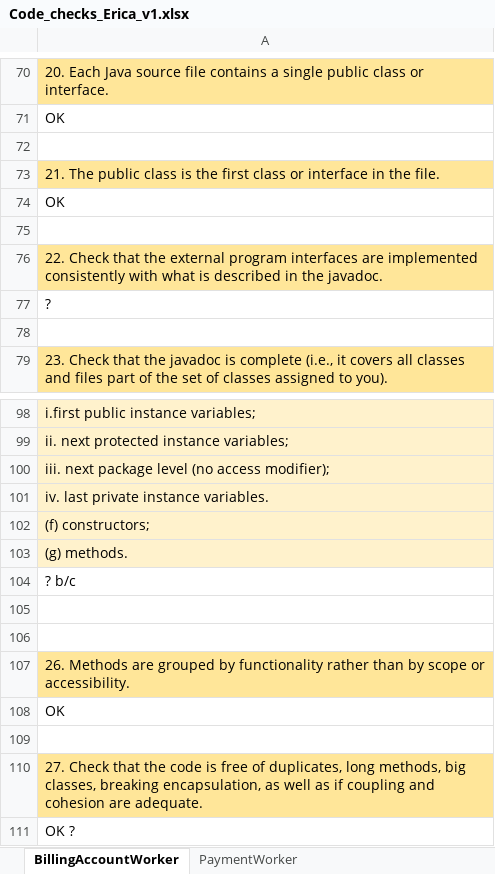
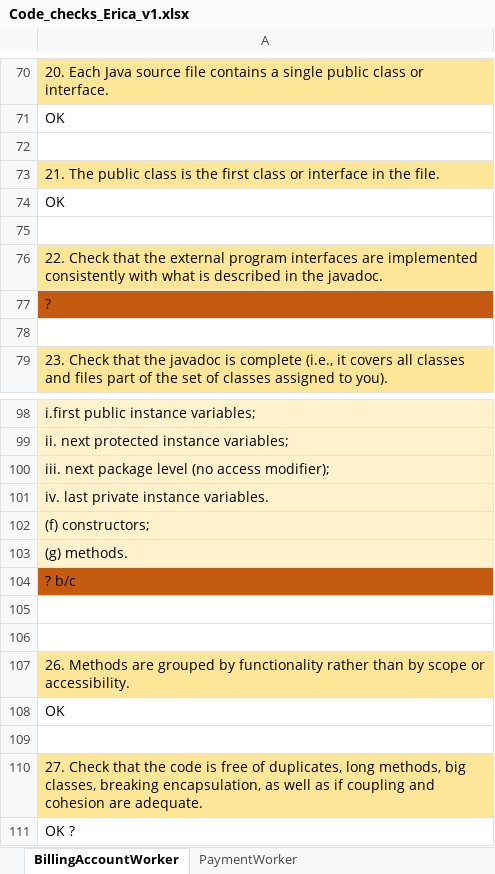
Before and after one commit to sergioCap/SE2project, an Excel workbook: 5_CodeInspection/Code_checks_Erica_v1.xlsx, sheet BillingAccountWorker, drawn as a sheet; only a part is shown, gaps mark what is left out; values as stored, in another font and other column widths than the file's, no borders; the diff names each change by its address in the sheet, - before the commit and + after, or states it on an @@ line.

```diff
--- a/5_CodeInspection/Code_checks_Erica_v1.xlsx (sheet BillingAccountWorker)
+++ b/5_CodeInspection/Code_checks_Erica_v1.xlsx (sheet BillingAccountWorker)
-A77 fill: none
+A77 fill: #C55A11
-A104 fill: none
+A104 fill: #C55A11
```
Also changed, not shown: sheet PaymentWorker, 1 other file.
